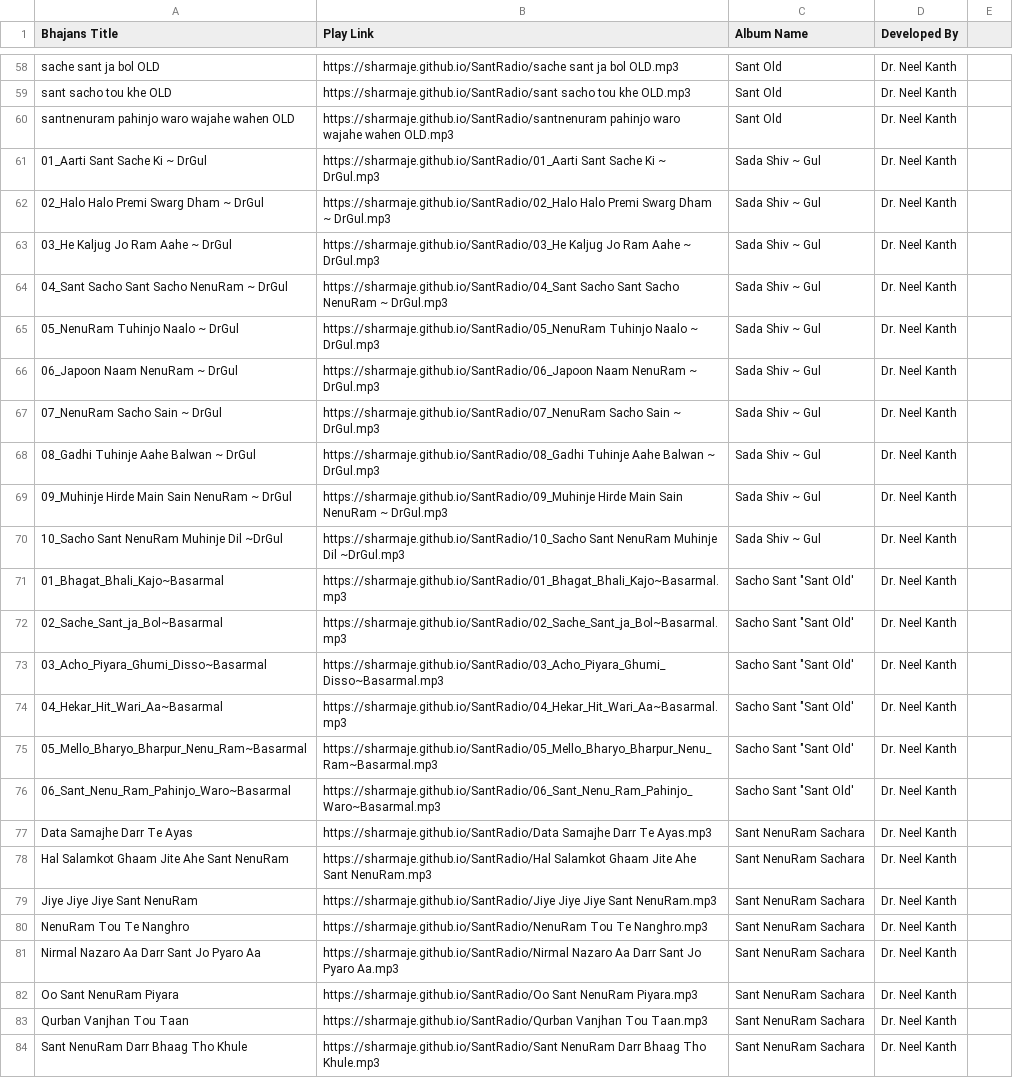
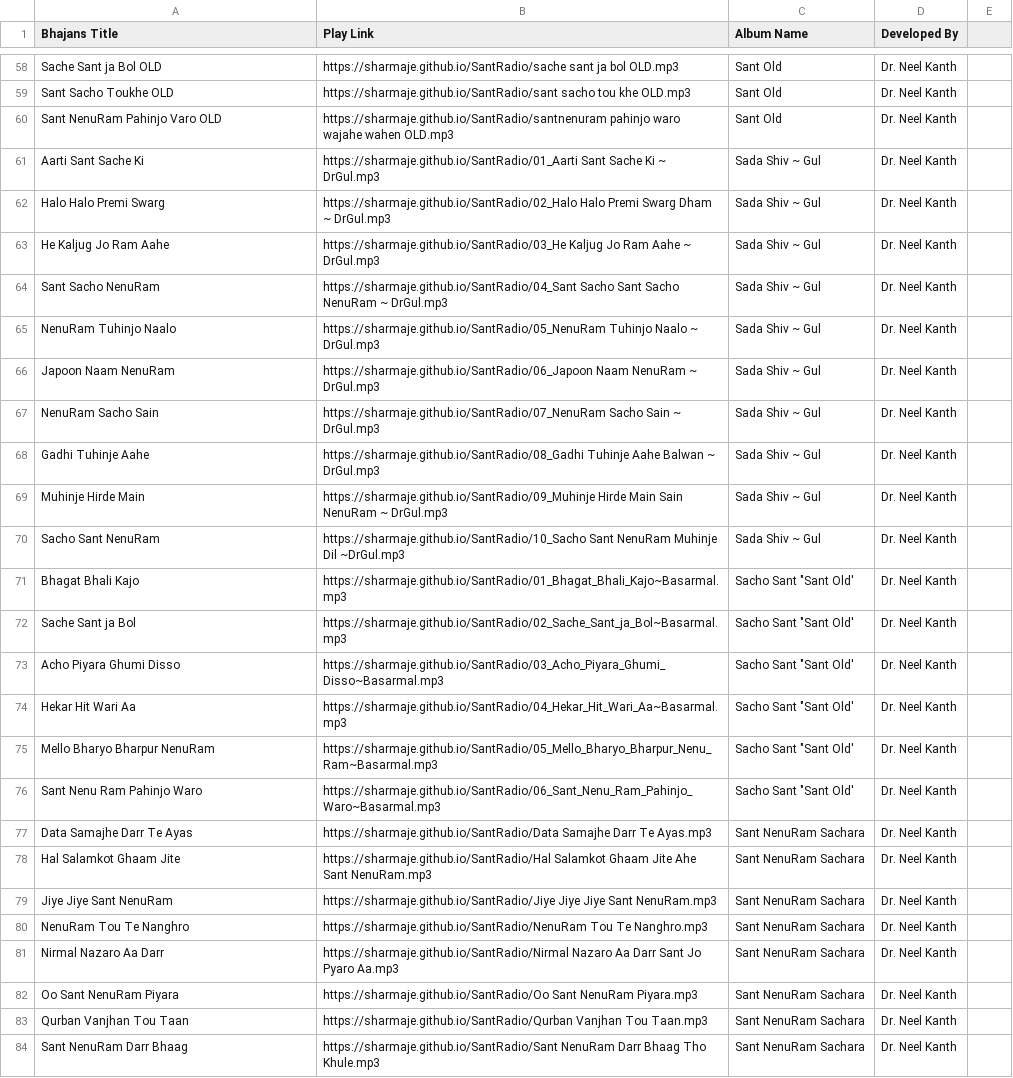
Before and after one commit to sharmaje/SantRadio, a CSV file: SxVxNdbv.csv, drawn as a sheet; only a part is shown, gaps mark what is left out; the diff covers the shown part only; the diff names each change by its address in the sheet, - before the commit and + after, or states it on an @@ line.

```diff
--- a/SxVxNdbv.csv
+++ b/SxVxNdbv.csv
-A58 (Bhajans Title): sache sant ja bol OLD
+A58 (Bhajans Title): Sache Sant ja Bol OLD
-A59 (Bhajans Title): sant sacho tou khe OLD
+A59 (Bhajans Title): Sant Sacho Toukhe OLD
-A60 (Bhajans Title): santnenuram pahinjo waro wajahe wahen OLD
+A60 (Bhajans Title): Sant NenuRam Pahinjo Varo OLD
-A61 (Bhajans Title): 01_Aarti Sant Sache Ki ~ DrGul
+A61 (Bhajans Title): Aarti Sant Sache Ki
-A62 (Bhajans Title): 02_Halo Halo Premi Swarg Dham ~ DrGul
+A62 (Bhajans Title): Halo Halo Premi Swarg
-A63 (Bhajans Title): 03_He Kaljug Jo Ram Aahe ~ DrGul
+A63 (Bhajans Title): He Kaljug Jo Ram Aahe
-A64 (Bhajans Title): 04_Sant Sacho Sant Sacho NenuRam ~ DrGul
+A64 (Bhajans Title): Sant Sacho NenuRam
-A65 (Bhajans Title): 05_NenuRam Tuhinjo Naalo ~ DrGul
+A65 (Bhajans Title): NenuRam Tuhinjo Naalo
-A66 (Bhajans Title): 06_Japoon Naam NenuRam ~ DrGul
+A66 (Bhajans Title): Japoon Naam NenuRam
-A67 (Bhajans Title): 07_NenuRam Sacho Sain ~ DrGul
+A67 (Bhajans Title): NenuRam Sacho Sain
-A68 (Bhajans Title): 08_Gadhi Tuhinje Aahe Balwan ~ DrGul
+A68 (Bhajans Title): Gadhi Tuhinje Aahe
-A69 (Bhajans Title): 09_Muhinje Hirde Main Sain NenuRam ~ DrGul
+A69 (Bhajans Title): Muhinje Hirde Main
-A70 (Bhajans Title): 10_Sacho Sant NenuRam Muhinje Dil ~DrGul
+A70 (Bhajans Title): Sacho Sant NenuRam
-A71 (Bhajans Title): 01_Bhagat_Bhali_Kajo~Basarmal
+A71 (Bhajans Title): Bhagat Bhali Kajo
-A72 (Bhajans Title): 02_Sache_Sant_ja_Bol~Basarmal
+A72 (Bhajans Title): Sache Sant ja Bol
-A73 (Bhajans Title): 03_Acho_Piyara_Ghumi_Disso~Basarmal
+A73 (Bhajans Title): Acho Piyara Ghumi Disso
-A74 (Bhajans Title): 04_Hekar_Hit_Wari_Aa~Basarmal
+A74 (Bhajans Title): Hekar Hit Wari Aa
-A75 (Bhajans Title): 05_Mello_Bharyo_Bharpur_Nenu_Ram~Basarmal
+A75 (Bhajans Title): Mello Bharyo Bharpur NenuRam
-A76 (Bhajans Title): 06_Sant_Nenu_Ram_Pahinjo_Waro~Basarmal
+A76 (Bhajans Title): Sant Nenu Ram Pahinjo Waro
-A78 (Bhajans Title): Hal Salamkot Ghaam Jite Ahe Sant NenuRam
+A78 (Bhajans Title): Hal Salamkot Ghaam Jite
-A79 (Bhajans Title): Jiye Jiye Jiye Sant NenuRam
+A79 (Bhajans Title): Jiye Jiye Sant NenuRam
-A81 (Bhajans Title): Nirmal Nazaro Aa Darr Sant Jo Pyaro Aa
+A81 (Bhajans Title): Nirmal Nazaro Aa Darr
-A84 (Bhajans Title): Sant NenuRam Darr Bhaag Tho Khule
+A84 (Bhajans Title): Sant NenuRam Darr Bhaag
```
Also changed, not shown: 1 added row, 1 removed row and 128 edited cells elsewhere in this file.
